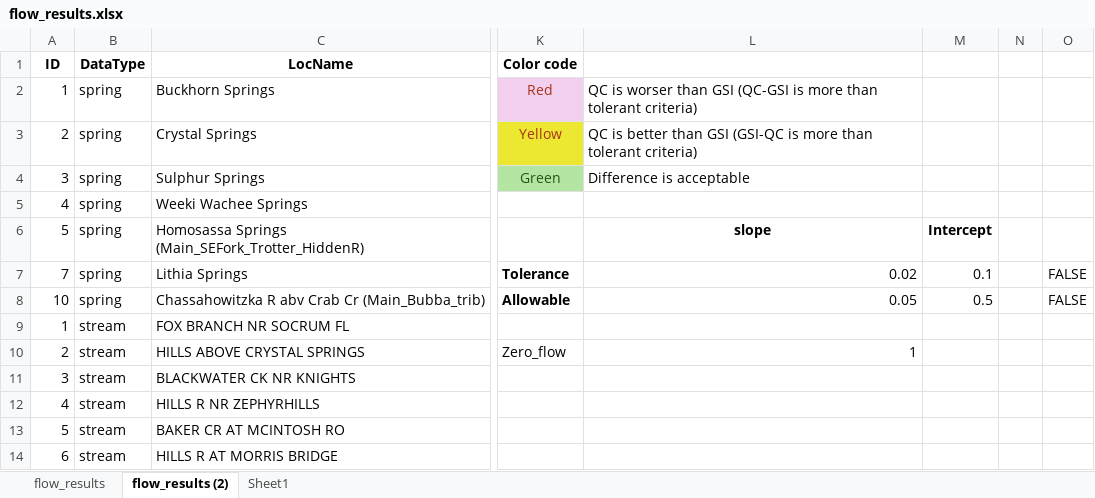
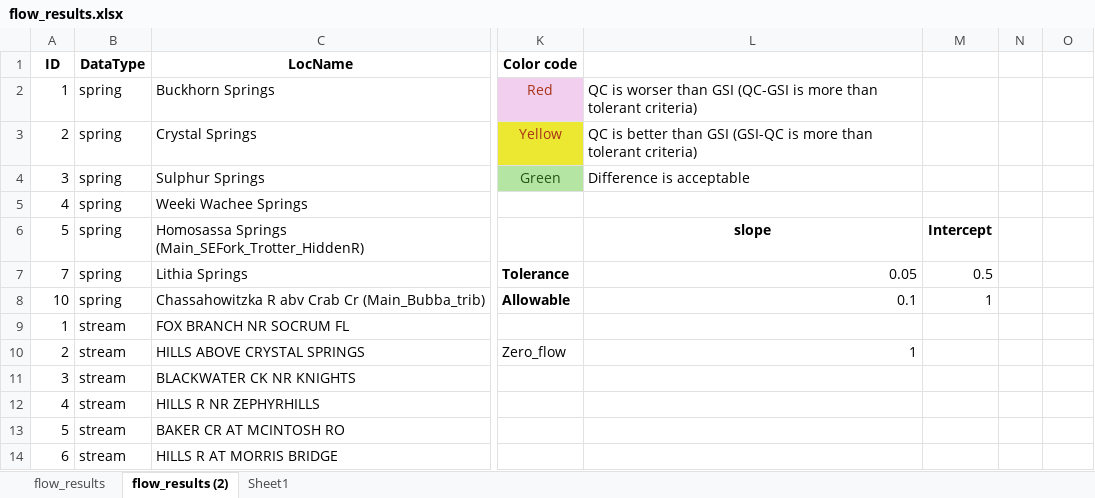
Before and after one commit to Tampa-Bay-Water/MWP-IHM, an Excel workbook: GSI_simobs_corr/flow_results.xlsx, sheet flow_results (2), drawn as a sheet; only a part is shown, gaps mark what is left out; values as stored, in another font and other column widths than the file's, no borders; conditional formats not drawn; the diff names each change by its address in the sheet, - before the commit and + after, or states it on an @@ line.

```diff
--- a/GSI_simobs_corr/flow_results.xlsx (sheet flow_results (2))
+++ b/GSI_simobs_corr/flow_results.xlsx (sheet flow_results (2))
-L7: 0.02
+L7: 0.05
-M7: 0.1
+M7: 0.5
-O7:O8: FALSE
+O7:O8: (empty)
-L8: 0.05
+L8: 0.1
-M8: 0.5
+M8: 1
```
Also changed, not shown: GSI_simobs_corr/wl_results.xlsx, 16 other files.
